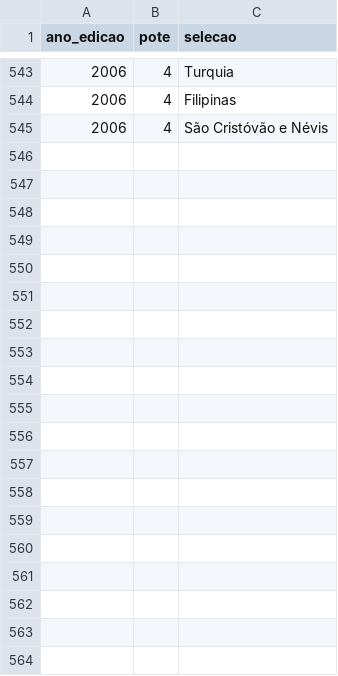
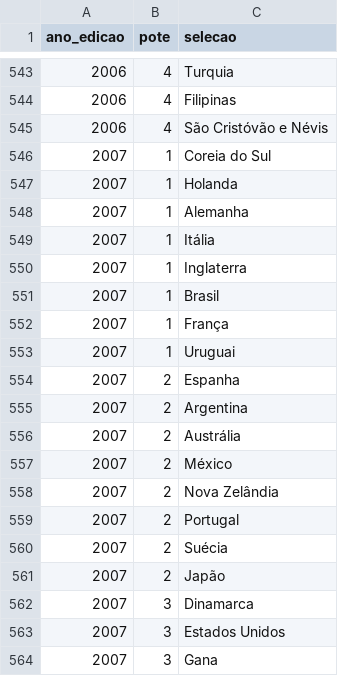
Before and after one commit to murilosoriano5-lgtm/copas-mundo-historico, a CSV file: data/potes.csv, drawn as a sheet; only a part is shown, gaps mark what is left out; the diff covers the shown part only.

```diff
--- a/data/potes.csv
+++ b/data/potes.csv
@@ -545 +545,20 @@ ano_edicao,pote,selecao
 2006,4,São Cristóvão e Névis
+2007,1,Coreia do Sul
+2007,1,Holanda
+2007,1,Alemanha
+2007,1,Itália
+2007,1,Inglaterra
+2007,1,Brasil
+2007,1,França
+2007,1,Uruguai
+2007,2,Espanha
+2007,2,Argentina
+2007,2,Austrália
+2007,2,México
+2007,2,Nova Zelândia
+2007,2,Portugal
+2007,2,Suécia
+2007,2,Japão
+2007,3,Dinamarca
+2007,3,Estados Unidos
+2007,3,Gana
```
Also changed, not shown: 13 added rows elsewhere in this file, data/grupos.csv, data/selecoes.csv, 1 other file.
